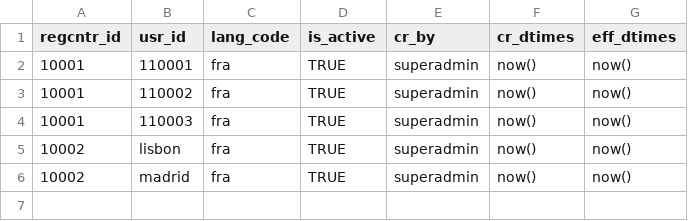
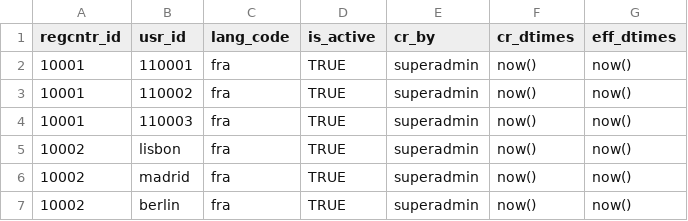
Before and after one commit to WuriGuinea/mosip-guinea-ref-impl, a CSV file: db_scripts/mosip_master/dml/master-reg_center_user_h.csv, drawn as a sheet; the diff names each change by its address in the sheet, - before the commit and + after, or states it on an @@ line.

```diff
--- a/db_scripts/mosip_master/dml/master-reg_center_user_h.csv
+++ b/db_scripts/mosip_master/dml/master-reg_center_user_h.csv
+row 7: 10002 | berlin | fra | TRUE | superadmin | now() | now()
```
Also changed, not shown: db_scripts/mosip_master/dml/master-machine_master.csv, db_scripts/mosip_master/dml/master-machine_master_h.csv, 7 other files.
